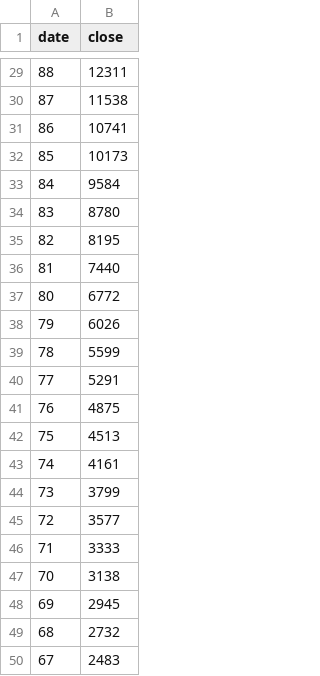
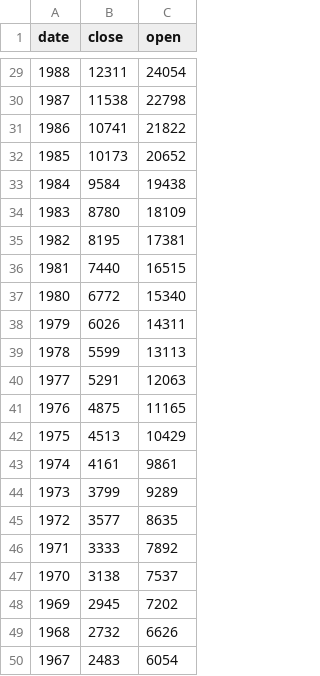
Before and after one commit to eurika23/eurika23.github.io, a CSV file: data4.csv, drawn as a sheet; only a part is shown, gaps mark what is left out; the diff covers the shown part only; the diff names each change by its address in the sheet, - before the commit and + after, or states it on an @@ line.

```diff
--- a/data4.csv
+++ b/data4.csv
+column C (open), rows 29-50: 24054 | 22798 | 21822 | 20652 | 19438 | 18109 | 17381 | 16515 | 15340 | 14311 | 13113 | 12063 | 11165 | 10429 | 9861 | 9289 | 8635 | 7892 | 7537 | 7202 | 6626 | 6054
-A29 (date): 88
+A29 (date): 1988
-A30 (date): 87
+A30 (date): 1987
-A31 (date): 86
+A31 (date): 1986
-A32 (date): 85
+A32 (date): 1985
-A33 (date): 84
+A33 (date): 1984
-A34 (date): 83
+A34 (date): 1983
-A35 (date): 82
+A35 (date): 1982
-A36 (date): 81
+A36 (date): 1981
-A37 (date): 80
+A37 (date): 1980
-A38 (date): 79
+A38 (date): 1979
-A39 (date): 78
+A39 (date): 1978
-A40 (date): 77
+A40 (date): 1977
-A41 (date): 76
+A41 (date): 1976
-A42 (date): 75
+A42 (date): 1975
-A43 (date): 74
+A43 (date): 1974
-A44 (date): 73
+A44 (date): 1973
-A45 (date): 72
+A45 (date): 1972
-A46 (date): 71
+A46 (date): 1971
-A47 (date): 70
+A47 (date): 1970
-A48 (date): 69
+A48 (date): 1969
-A49 (date): 68
+A49 (date): 1968
-A50 (date): 67
+A50 (date): 1967
```
Also changed, not shown: 27 edited cells elsewhere in this file, 1 other file.
